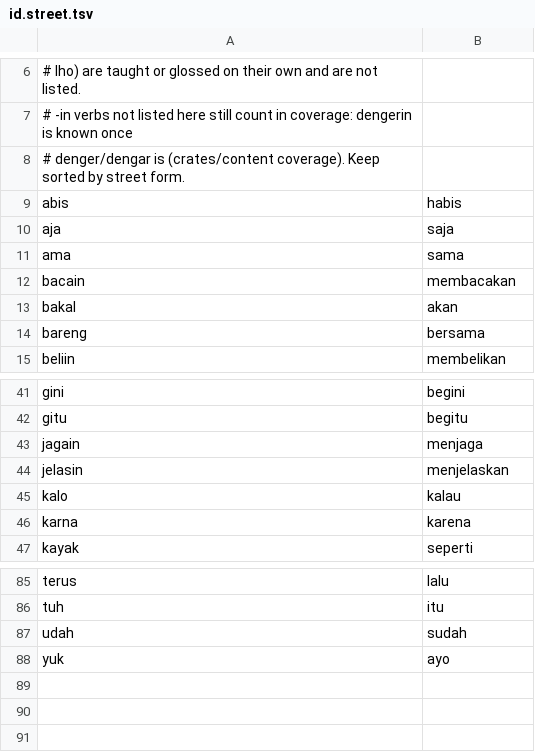
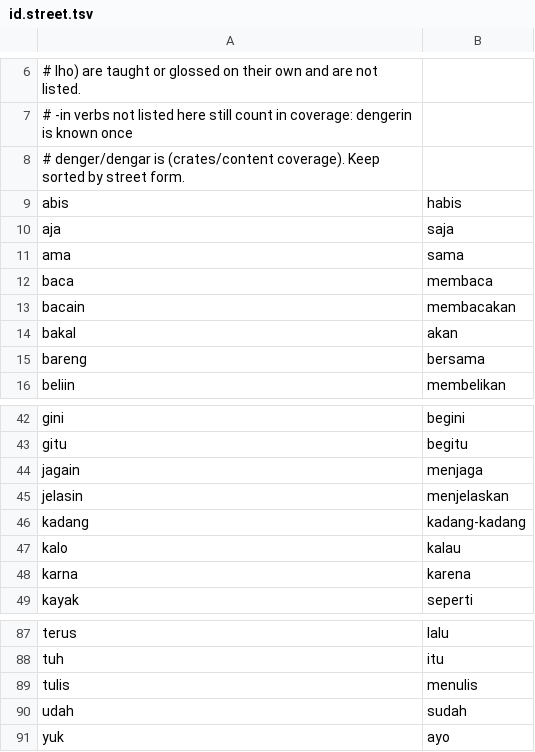
Before and after one commit to MohamedRef/Kabar-app, a TSV file: content/freq/id.street.tsv, drawn as a sheet; only a part is shown, gaps mark what is left out; the diff names each change by its address in the sheet, - before the commit and + after, or states it on an @@ line.

```diff
--- a/content/freq/id.street.tsv
+++ b/content/freq/id.street.tsv
+row 12: baca | membaca
+row 46: kadang | kadang-kadang
+row 89: tulis | menulis
```
Also changed, not shown: 41 other files.
